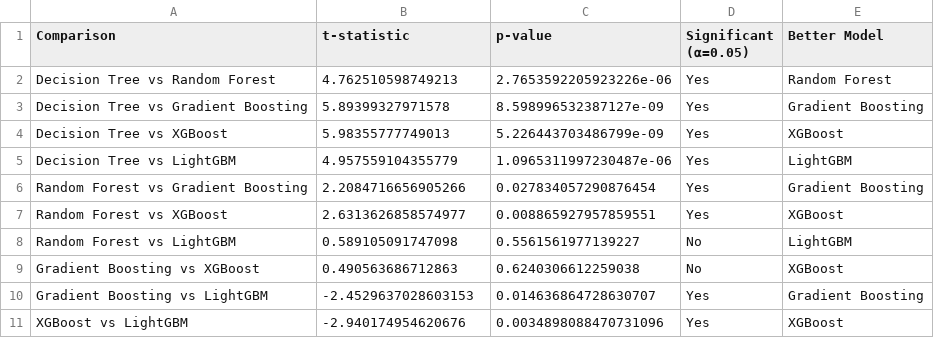
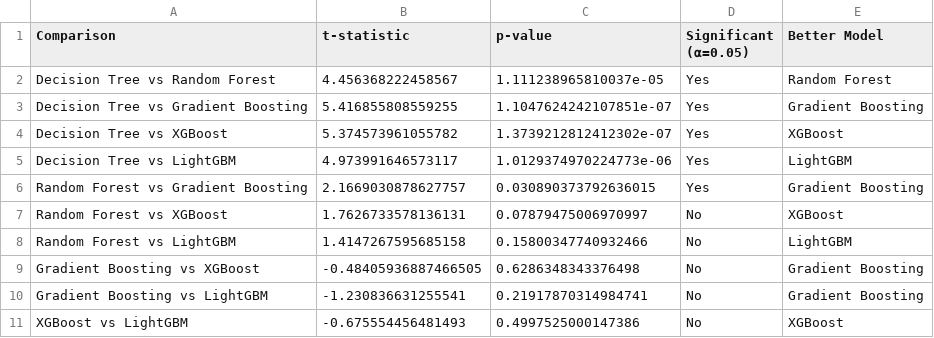
Before and after one commit to BGoye2/DSAP2025_BenoitGoye, a CSV file: output/statistical_comparison.csv, drawn as a sheet.

```diff
--- a/output/statistical_comparison.csv
+++ b/output/statistical_comparison.csv
@@ -1,11 +1,11 @@
 Comparison,t-statistic,p-value,Significant (α=0.05),Better Model
-Decision Tree vs Random Forest,4.762510598749213,2.7653592205923226e-06,Yes,Random Forest
-Decision Tree vs Gradient Boosting,5.89399327971578,8.598996532387127e-09,Yes,Gradient Boosting
-Decision Tree vs XGBoost,5.98355777749013,5.226443703486799e-09,Yes,XGBoost
-Decision Tree vs LightGBM,4.957559104355779,1.0965311997230487e-06,Yes,LightGBM
-Random Forest vs Gradient Boosting,2.2084716656905266,0.027834057290876454,Yes,Gradient Boosting
-Random Forest vs XGBoost,2.6313626858574977,0.008865927957859551,Yes,XGBoost
-Random Forest vs LightGBM,0.589105091747098,0.5561561977139227,No,LightGBM
-Gradient Boosting vs XGBoost,0.490563686712863,0.6240306612259038,No,XGBoost
-Gradient Boosting vs LightGBM,-2.4529637028603153,0.014636864728630707,Yes,Gradient Boosting
-XGBoost vs LightGBM,-2.940174954620676,0.0034898088470731096,Yes,XGBoost
+Decision Tree vs Random Forest,4.456368222458567,1.111238965810037e-05,Yes,Random Forest
+Decision Tree vs Gradient Boosting,5.416855808559255,1.1047624242107851e-07,Yes,Gradient Boosting
+Decision Tree vs XGBoost,5.374573961055782,1.3739212812412302e-07,Yes,XGBoost
+Decision Tree vs LightGBM,4.973991646573117,1.0129374970224773e-06,Yes,LightGBM
+Random Forest vs Gradient Boosting,2.1669030878627757,0.030890373792636015,Yes,Gradient Boosting
+Random Forest vs XGBoost,1.7626733578136131,0.07879475006970997,No,XGBoost
+Random Forest vs LightGBM,1.4147267595685158,0.15800347740932466,No,LightGBM
+Gradient Boosting vs XGBoost,-0.48405936887466505,0.6286348343376498,No,Gradient Boosting
+Gradient Boosting vs LightGBM,-1.230836631255541,0.21917870314984741,No,Gradient Boosting
+XGBoost vs LightGBM,-0.675554456481493,0.4997525000147386,No,XGBoost
```
Also changed, not shown: output/model_comparison.csv, output/segmentation_income_results.csv, 36 other files.
